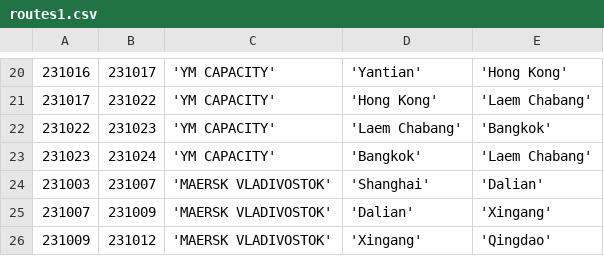
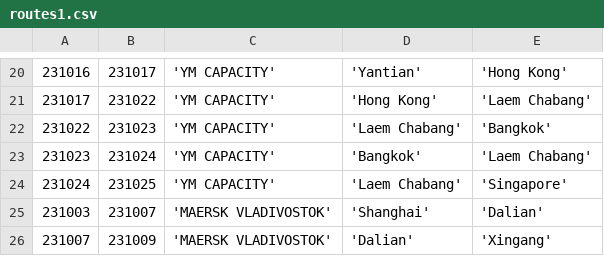
Before and after one commit to jmsaRuc/sofdevporjekt, a CSV file: bookshipment/src/main/resources/portfolio/projekt2/routes/routes1.csv, drawn as a sheet; only a part is shown, gaps mark what is left out; the shorter side is filled out with more unchanged rows.

```diff
--- a/bookshipment/src/main/resources/portfolio/projekt2/routes/routes1.csv
+++ b/bookshipment/src/main/resources/portfolio/projekt2/routes/routes1.csv
@@ -23,2 +23,3 @@
 231023,231024,'YM CAPACITY','Bangkok','Laem Chabang'
+231024,231025,'YM CAPACITY','Laem Chabang','Singapore'
 231003,231007,'MAERSK VLADIVOSTOK','Shanghai','Dalian'
```
Also changed, not shown: bookshipment/target/classes/portfolio/projekt2/routes/routes1.csv, 27 other files.
